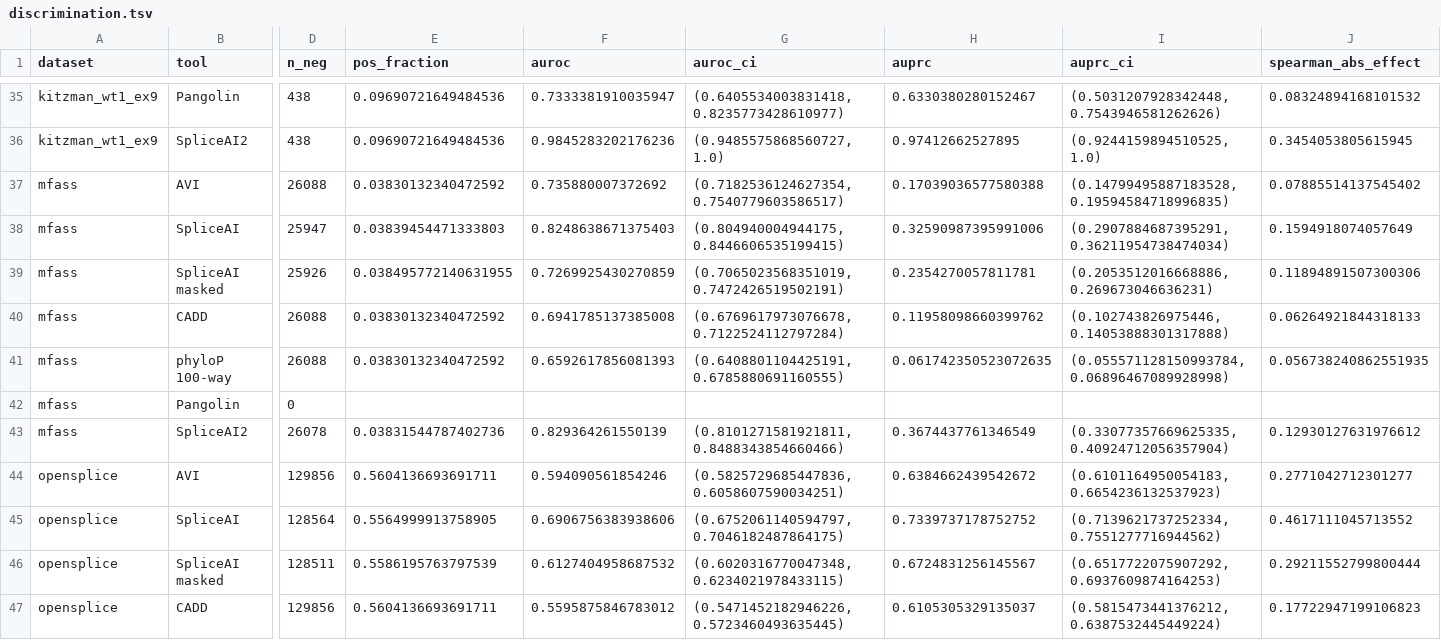
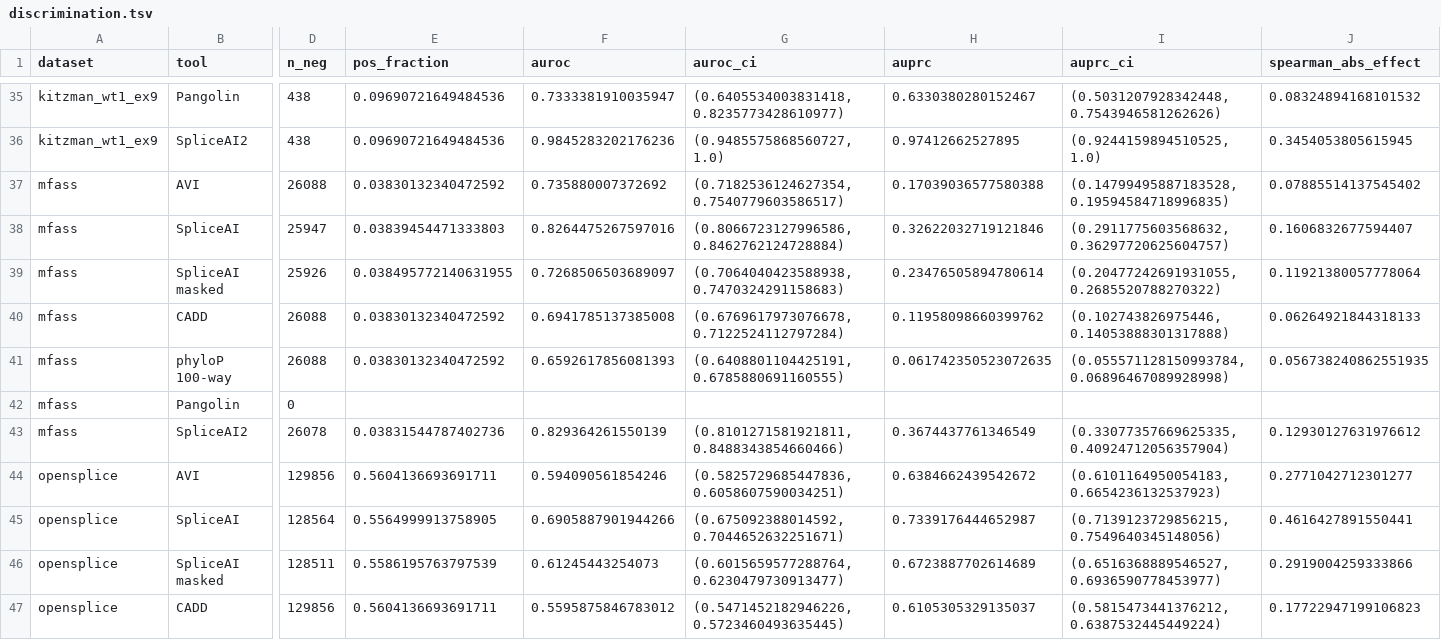
Before and after one commit to aistanbulresearch/alphagenome-avi-benchmark, a TSV file: results/part2/discrimination.tsv, drawn as a sheet; only a part is shown, gaps mark what is left out; the diff covers the shown part only; the diff names each change by its address in the sheet, - before the commit and + after, or states it on an @@ line.

```diff
--- a/results/part2/discrimination.tsv
+++ b/results/part2/discrimination.tsv
-F38 (auroc): 0.8248638671375403
+F38 (auroc): 0.8264475267597016
-G38 (auroc_ci): (0.804940004944175, 0.8446606535199415)
+G38 (auroc_ci): (0.8066723127996586, 0.8462762124728884)
-H38 (auprc): 0.32590987395991006
+H38 (auprc): 0.32622032719121846
-I38 (auprc_ci): (0.2907884687395291, 0.36211954738474034)
+I38 (auprc_ci): (0.2911775603568632, 0.36297720625604757)
-J38 (spearman_abs_effect): 0.1594918074057649
+J38 (spearman_abs_effect): 0.1606832677594407
-F39 (auroc): 0.7269925430270859
+F39 (auroc): 0.7268506503689097
-G39 (auroc_ci): (0.7065023568351019, 0.7472426519502191)
+G39 (auroc_ci): (0.7064040423588938, 0.7470324291158683)
-H39 (auprc): 0.2354270057811781
+H39 (auprc): 0.23476505894780614
-I39 (auprc_ci): (0.2053512016668886, 0.269673046636231)
+I39 (auprc_ci): (0.20477242691931055, 0.2685520788270322)
-J39 (spearman_abs_effect): 0.11894891507300306
+J39 (spearman_abs_effect): 0.11921380057778064
-F45 (auroc): 0.6906756383938606
+F45 (auroc): 0.6905887901944266
-G45 (auroc_ci): (0.6752061140594797, 0.7046182487864175)
+G45 (auroc_ci): (0.675092388014592, 0.7044652632251671)
-H45 (auprc): 0.7339737178752752
+H45 (auprc): 0.7339176444652987
-I45 (auprc_ci): (0.7139621737252334, 0.7551277716944562)
+I45 (auprc_ci): (0.7139123729856215, 0.7549640345148056)
-J45 (spearman_abs_effect): 0.4617111045713552
+J45 (spearman_abs_effect): 0.4616427891550441
-F46 (auroc): 0.6127404958687532
+F46 (auroc): 0.61245443254073
-G46 (auroc_ci): (0.6020316770047348, 0.6234021978433115)
+G46 (auroc_ci): (0.6015659577288764, 0.6230479730913477)
-H46 (auprc): 0.6724831256145567
+H46 (auprc): 0.6723887702614689
-I46 (auprc_ci): (0.6517722075907292, 0.6937609874164253)
+I46 (auprc_ci): (0.6516368889546527, 0.6936590778453977)
-J46 (spearman_abs_effect): 0.29211552799800444
+J46 (spearman_abs_effect): 0.2919004259333866
```
Also changed, not shown: 7 added rows, 7 removed rows and 10 edited cells elsewhere in this file, results/part1/discrimination.tsv, results/part1/paired_differences.tsv, 23 other files.
